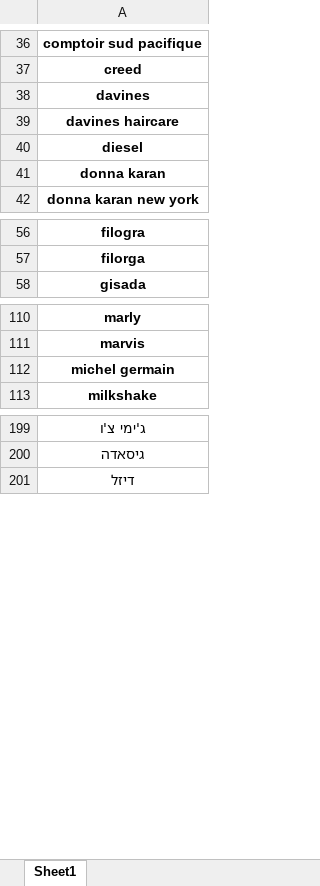
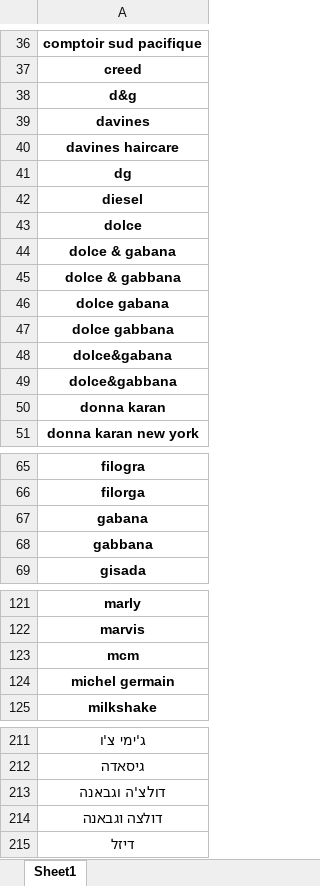
Before and after one commit to paskag/automation_of_analysis, an Excel workbook: restriction_list.xlsx, sheet Sheet1, drawn as a sheet; only a part is shown, gaps mark what is left out; values as stored, in another font and other column widths than the file's, no borders; conditional formats not drawn; the diff names each change by its address in the sheet, - before the commit and + after, or states it on an @@ line.

Commit message:
extended restriction list

```diff
--- a/restriction_list.xlsx (sheet Sheet1)
+++ b/restriction_list.xlsx (sheet Sheet1)
+row 38: d&g
+row 41: dg
+row 43: dolce
+row 44: dolce & gabana
+row 45: dolce & gabbana
+row 46: dolce gabana
+row 47: dolce gabbana
+row 48: dolce&gabana
+row 49: dolce&gabbana
+row 67: gabana
+row 68: gabbana
+row 123: mcm
+row 213: דולצ'ה וגבאנה
+row 214: דולצה וגבאנה
```
